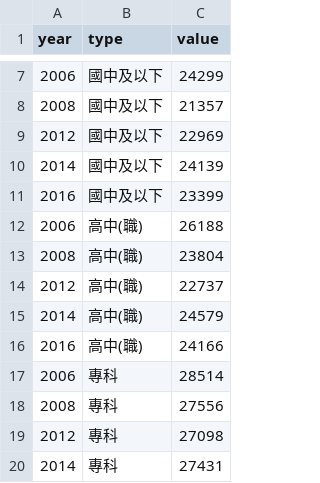
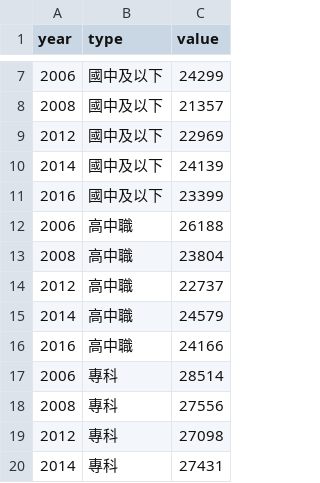
Before and after one commit to Darkborderman/taiwanstat, a CSV file: assets/csv/青年勞工現職工作平均每月薪資(fin)/total.csv, drawn as a sheet; only a part is shown, gaps mark what is left out.

```diff
--- a/assets/csv/青年勞工現職工作平均每月薪資(fin)/total.csv
+++ b/assets/csv/青年勞工現職工作平均每月薪資(fin)/total.csv
@@ -11,7 +11,7 @@ year,type,value
 2016,國中及以下,23399
-2006,高中(職),26188
-2008,高中(職),23804
-2012,高中(職),22737
-2014,高中(職),24579
-2016,高中(職),24166
+2006,高中職,26188
+2008,高中職,23804
+2012,高中職,22737
+2014,高中職,24579
+2016,高中職,24166
 2006,專科,28514
```
Also changed, not shown: assets/csv/青年勞工初次尋職時選擇工作的考慮因素(fin)/total-2.csv, 3 other files.
